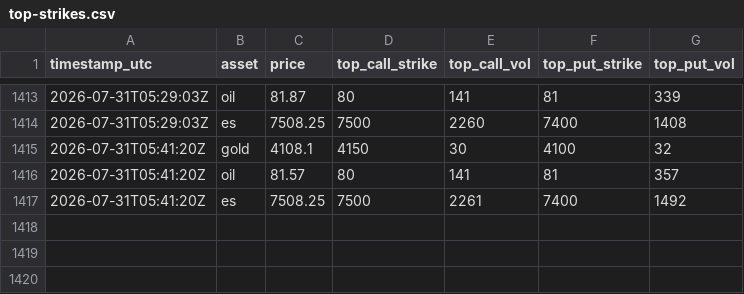
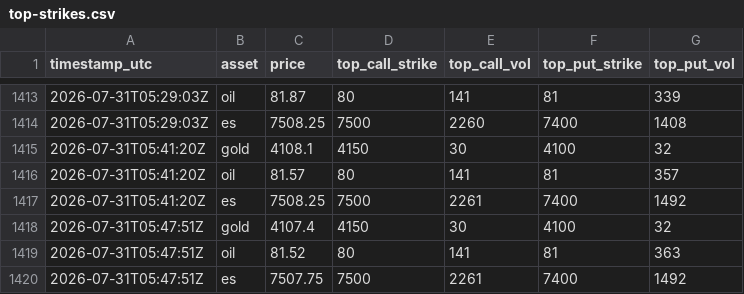
Before and after one commit to Gametanayod/Vol2VolMirror, a CSV file: top-strikes.csv, drawn as a sheet; only a part is shown, gaps mark what is left out.

```diff
--- a/top-strikes.csv
+++ b/top-strikes.csv
@@ -1417 +1417,4 @@ timestamp_utc,asset,price,top_call_strike,top_call_vol,top_put_strike,top_put_vo
 2026-07-31T05:41:20Z,es,7508.25,7500,2261,7400,1492
+2026-07-31T05:47:51Z,gold,4107.4,4150,30,4100,32
+2026-07-31T05:47:51Z,oil,81.52,80,141,81,363
+2026-07-31T05:47:51Z,es,7507.75,7500,2261,7400,1492
```
Also changed, not shown: 9 other files.
